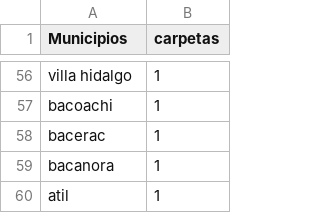
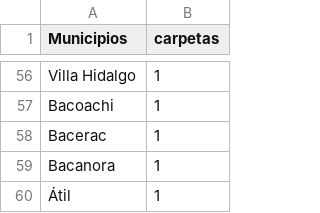
Before and after one commit to JesusF10/Hackaton-LCC-2025, a CSV file: data/violencia_interfamiliar_2021.csv, drawn as a sheet; only a part is shown, gaps mark what is left out; the diff covers the shown part only; the diff names each change by its address in the sheet, - before the commit and + after, or states it on an @@ line.

```diff
--- a/data/violencia_interfamiliar_2021.csv
+++ b/data/violencia_interfamiliar_2021.csv
-A56 (Municipios): villa hidalgo
+A56 (Municipios): Villa Hidalgo
-A57 (Municipios): bacoachi
+A57 (Municipios): Bacoachi
-A58 (Municipios): bacerac
+A58 (Municipios): Bacerac
-A59 (Municipios): bacanora
+A59 (Municipios): Bacanora
-A60 (Municipios): atil
+A60 (Municipios): Átil
```
Also changed, not shown: 54 edited cells elsewhere in this file.
